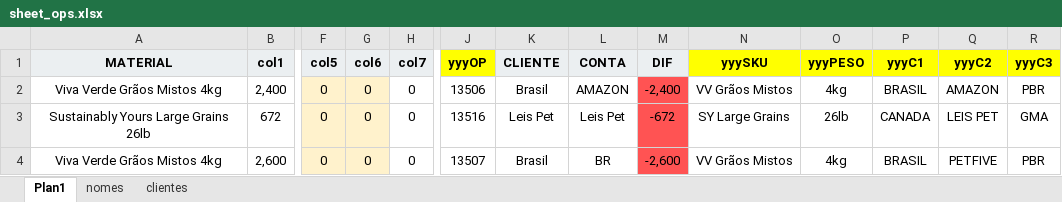
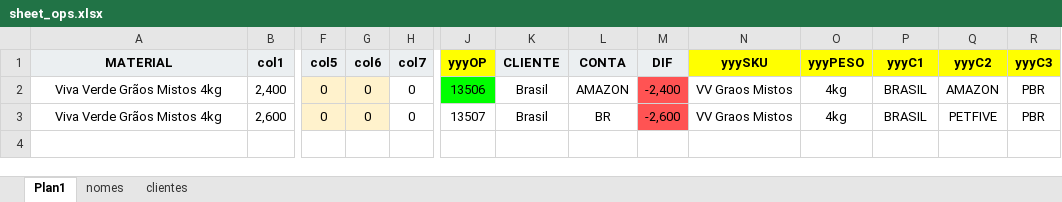
Before and after one commit to git-iesus/PO_Press, an Excel workbook: sheet_ops.xlsx, sheet Plan1, drawn as a sheet; only a part is shown, gaps mark what is left out; values as stored, in another font and other column widths than the file's, no borders; removed rows and columns are numbered as before the commit, all else as after; rows hold the shown columns only; the diff names each change by its address in the sheet, - before the commit and + after, or states it on an @@ line.

```diff
--- a/sheet_ops.xlsx (sheet Plan1)
+++ b/sheet_ops.xlsx (sheet Plan1)
-J2 fill: none
+J2 fill: #00FF00
-N2 (yyySKU): VV Grãos Mistos
+N2 (yyySKU): VV Graos Mistos
-row 3: Sustainably Yours Large Grains 26lb | 672 | 0 | 0 | 0 | 13516 | Leis Pet | Leis Pet | -672 | SY Large Grains | 26lb | CANADA | LEIS PET | GMA
-N3 (yyySKU): VV Grãos Mistos
+N3 (yyySKU): VV Graos Mistos
```
Also changed, not shown: sheet nomes, sheet clientes, formulas that keep their value, 1 other file.
